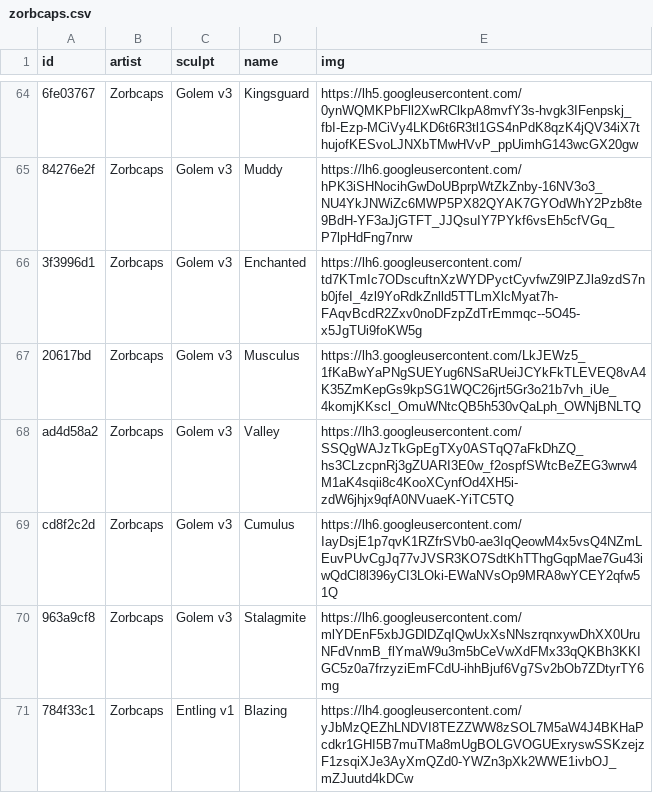
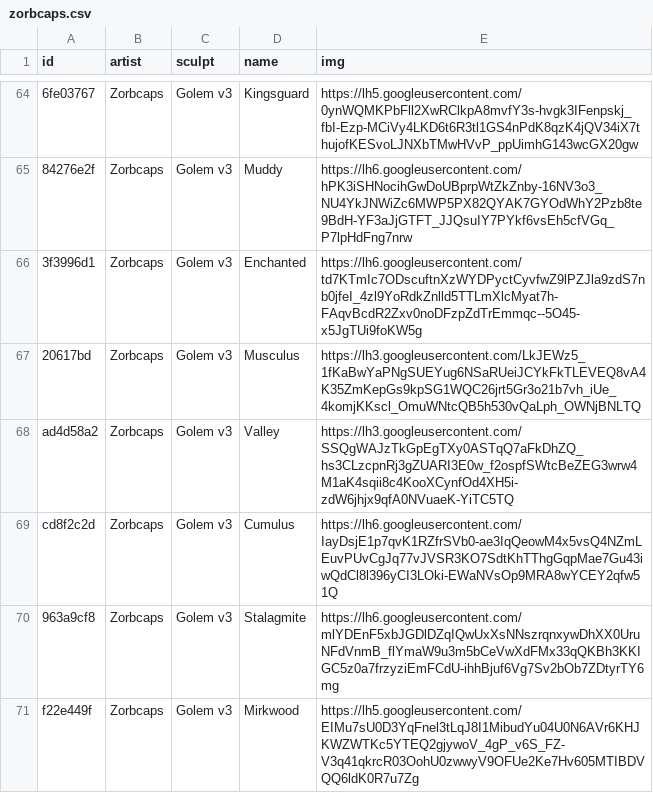
Before and after one commit to keycap-archivist/database, a CSV file: db/zorbcaps.csv, drawn as a sheet; only a part is shown, gaps mark what is left out; the shorter side is filled out with more unchanged rows; the diff covers the shown part only.

```diff
--- a/db/zorbcaps.csv
+++ b/db/zorbcaps.csv
@@ -70 +70,2 @@ cd8f2c2d,Zorbcaps,Golem v3,Cumulus,https://lh6.googleusercontent.com/IayDsjE1p7q
 963a9cf8,Zorbcaps,Golem v3,Stalagmite,https://lh6.googleusercontent.com/mlYDEnF5xbJGDlDZqIQwUxXsNNszrqnxywDhXX0UruNFdVnmB_flYmaW9u3m5bCeVwXdFMx33qQKBh3KKIGC5z0a7frzyziEmFCdU-ihhBjuf6Vg7Sv2bOb7ZDtyrTY6mg
+f22e449f,Zorbcaps,Golem v3,Mirkwood,https://lh5.googleusercontent.com/EIMu7sU0D3YqFnel3tLqJ8I1MibudYu04U0N6AVr6KHJKWZWTKc5YTEQ2gjywoV_4gP_v6S_FZ-V3q41qkrcR03OohU0zwwyV9OFUe2Ke7Hv605MTIBDVQQ6ldK0R7u7Zg
```
Also changed, not shown: 8 added rows elsewhere in this file, db/artkey.csv, 5 other files.
